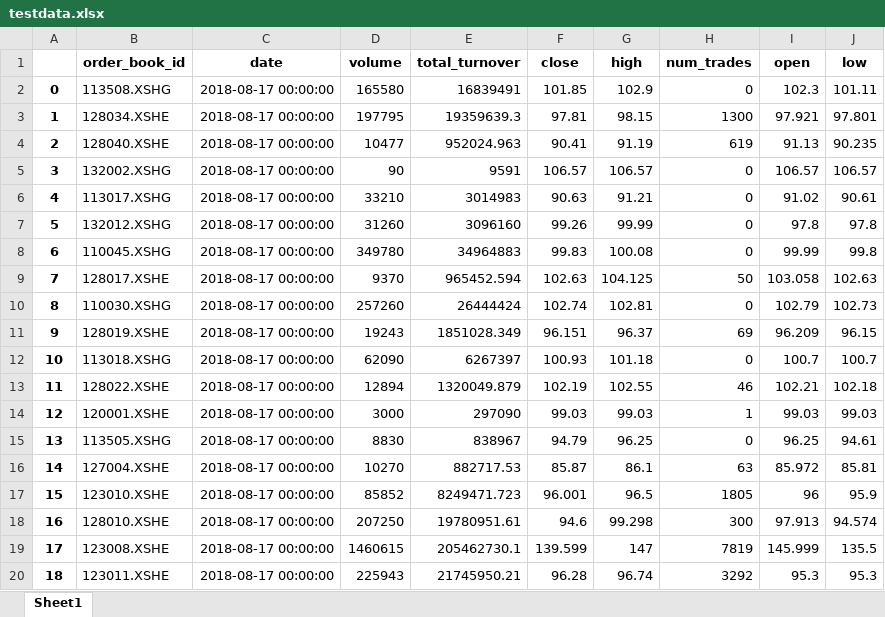
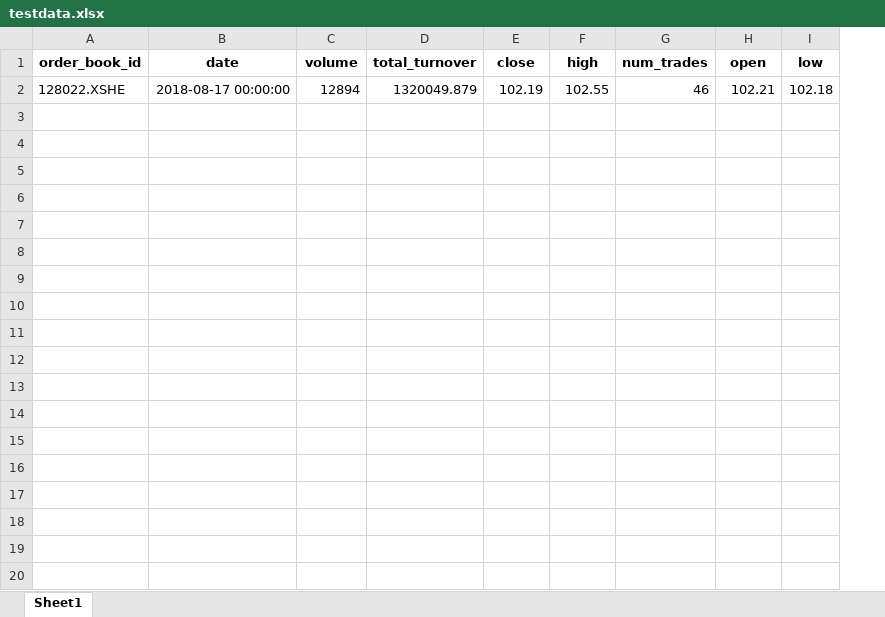
Before and after one commit to paulhybryant/rqalpha-mod-hello, an Excel workbook: testdata.xlsx, sheet Sheet1, drawn as a sheet; only a part is shown; values as stored, in another font and other column widths than the file's, no borders; the diff covers the shown part only; the diff names each change by its address in the sheet, - before the commit and + after, or states it on an @@ line.

```diff
--- a/testdata.xlsx (sheet Sheet1)
+++ b/testdata.xlsx (sheet Sheet1)
-column A, row 13: 11
-row 2: 0 | 113508.XSHG | 2018-08-17 00:00:00 | 165580 | 16839491 | 101.85 | 102.9 | 0 | 102.3 | 101.11
-row 3: 1 | 128034.XSHE | 2018-08-17 00:00:00 | 197795 | 19359639.3 | 97.81 | 98.15 | 1300 | 97.921 | 97.801
-row 4: 2 | 128040.XSHE | 2018-08-17 00:00:00 | 10477 | 952024.963 | 90.41 | 91.19 | 619 | 91.13 | 90.235
-row 5: 3 | 132002.XSHG | 2018-08-17 00:00:00 | 90 | 9591 | 106.57 | 106.57 | 0 | 106.57 | 106.57
-row 6: 4 | 113017.XSHG | 2018-08-17 00:00:00 | 33210 | 3014983 | 90.63 | 91.21 | 0 | 91.02 | 90.61
-row 7: 5 | 132012.XSHG | 2018-08-17 00:00:00 | 31260 | 3096160 | 99.26 | 99.99 | 0 | 97.8 | 97.8
-row 8: 6 | 110045.XSHG | 2018-08-17 00:00:00 | 349780 | 34964883 | 99.83 | 100.08 | 0 | 99.99 | 99.8
-row 9: 7 | 128017.XSHE | 2018-08-17 00:00:00 | 9370 | 965452.594 | 102.63 | 104.125 | 50 | 103.058 | 102.63
-row 10: 8 | 110030.XSHG | 2018-08-17 00:00:00 | 257260 | 26444424 | 102.74 | 102.81 | 0 | 102.79 | 102.73
-row 11: 9 | 128019.XSHE | 2018-08-17 00:00:00 | 19243 | 1851028.349 | 96.151 | 96.37 | 69 | 96.209 | 96.15
-row 12: 10 | 113018.XSHG | 2018-08-17 00:00:00 | 62090 | 6267397 | 100.93 | 101.18 | 0 | 100.7 | 100.7
-row 14: 12 | 120001.XSHE | 2018-08-17 00:00:00 | 3000 | 297090 | 99.03 | 99.03 | 1 | 99.03 | 99.03
-row 15: 13 | 113505.XSHG | 2018-08-17 00:00:00 | 8830 | 838967 | 94.79 | 96.25 | 0 | 96.25 | 94.61
-row 16: 14 | 127004.XSHE | 2018-08-17 00:00:00 | 10270 | 882717.53 | 85.87 | 86.1 | 63 | 85.972 | 85.81
-row 17: 15 | 123010.XSHE | 2018-08-17 00:00:00 | 85852 | 8249471.723 | 96.001 | 96.5 | 1805 | 96 | 95.9
-row 18: 16 | 128010.XSHE | 2018-08-17 00:00:00 | 207250 | 19780951.61 | 94.6 | 99.298 | 300 | 97.913 | 94.574
-row 19: 17 | 123008.XSHE | 2018-08-17 00:00:00 | 1460615 | 205462730.1 | 139.599 | 147 | 7819 | 145.999 | 135.5
-row 20: 18 | 123011.XSHE | 2018-08-17 00:00:00 | 225943 | 21745950.21 | 96.28 | 96.74 | 3292 | 95.3 | 95.3
```
Also changed, not shown: 79 removed rows elsewhere in this sheet, 3 other files.
